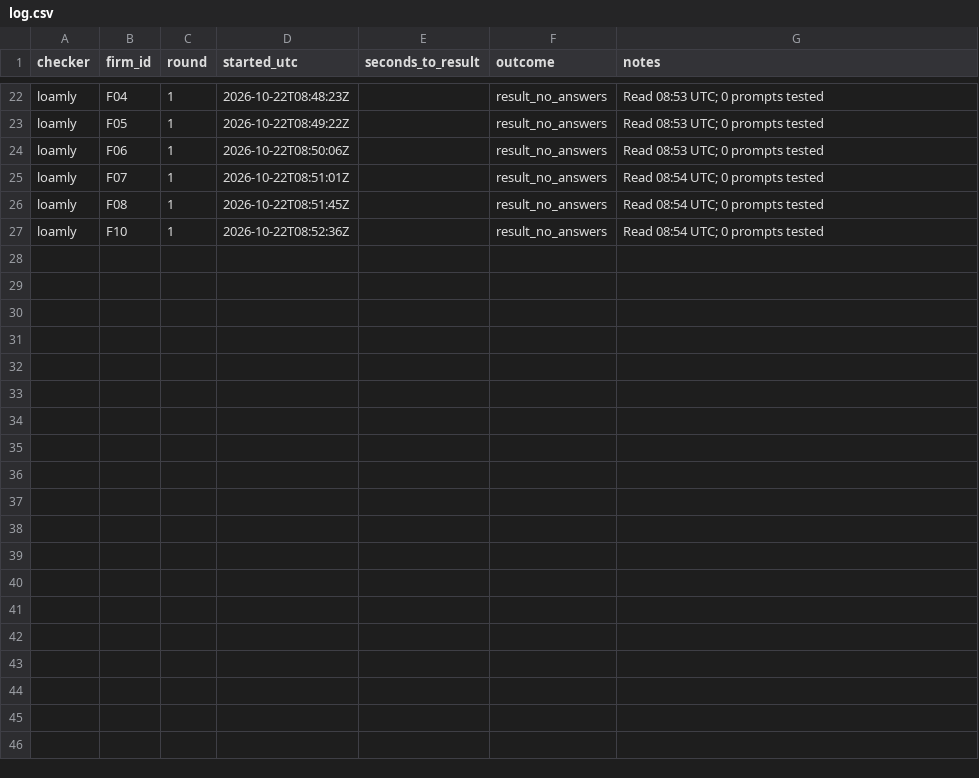
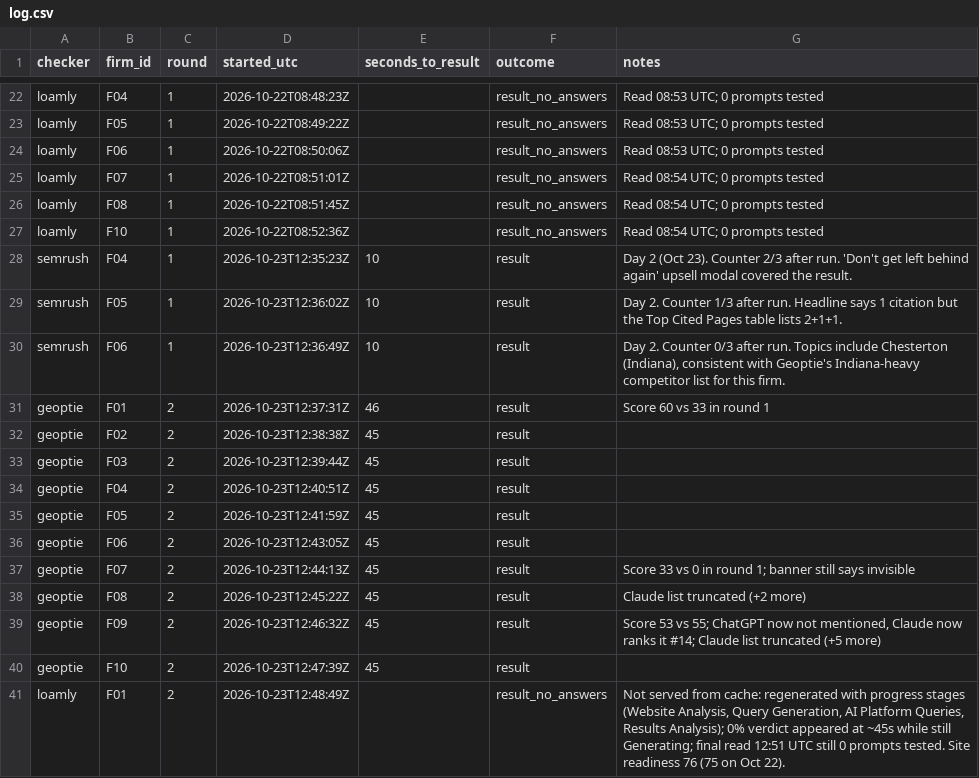
Before and after one commit to jbastide/tools, a CSV file: free-ai-visibility-checkers-tested/runs/agent/log.csv, drawn as a sheet; only a part is shown, gaps mark what is left out.

```diff
--- a/free-ai-visibility-checkers-tested/runs/agent/log.csv
+++ b/free-ai-visibility-checkers-tested/runs/agent/log.csv
@@ -27 +27,15 @@ loamly,F08,1,2026-10-22T08:51:45Z,,result_no_answers,Read 08:54 UTC; 0 prompts t
 loamly,F10,1,2026-10-22T08:52:36Z,,result_no_answers,Read 08:54 UTC; 0 prompts tested
+semrush,F04,1,2026-10-23T12:35:23Z,10,result,Day 2 (Oct 23). Counter 2/3 after run. 'Don't get left behind again' upsell modal covered the result.
+semrush,F05,1,2026-10-23T12:36:02Z,10,result,Day 2. Counter 1/3 after run. Headline says 1 citation but the Top Cited Pages table lists 2+1+1.
+semrush,F06,1,2026-10-23T12:36:49Z,10,result,"Day 2. Counter 0/3 after run. Topics include Chesterton (Indiana), consistent with Geoptie's Indiana-heavy competitor list for this firm."
+geoptie,F01,2,2026-10-23T12:37:31Z,46,result,Score 60 vs 33 in round 1
+geoptie,F02,2,2026-10-23T12:38:38Z,45,result,
+geoptie,F03,2,2026-10-23T12:39:44Z,45,result,
+geoptie,F04,2,2026-10-23T12:40:51Z,45,result,
+geoptie,F05,2,2026-10-23T12:41:59Z,45,result,
+geoptie,F06,2,2026-10-23T12:43:05Z,45,result,
+geoptie,F07,2,2026-10-23T12:44:13Z,45,result,Score 33 vs 0 in round 1; banner still says invisible
+geoptie,F08,2,2026-10-23T12:45:22Z,45,result,Claude list truncated (+2 more)
+geoptie,F09,2,2026-10-23T12:46:32Z,45,result,"Score 53 vs 55; ChatGPT now not mentioned, Claude now ranks it #14; Claude list truncated (+5 more)"
+geoptie,F10,2,2026-10-23T12:47:39Z,45,result,
+loamly,F01,2,2026-10-23T12:48:49Z,,result_no_answers,"Not served from cache: regenerated with progress stages (Website Analysis, Query Generation, AI Platform Queries, Results Analysis); 0% verdict appeared at ~45s while still Generating; final read 12:51 UTC still 0 prompts tested. Site readiness 76 (75 on Oct 22)."
```
Also changed, not shown: 28 other files.
